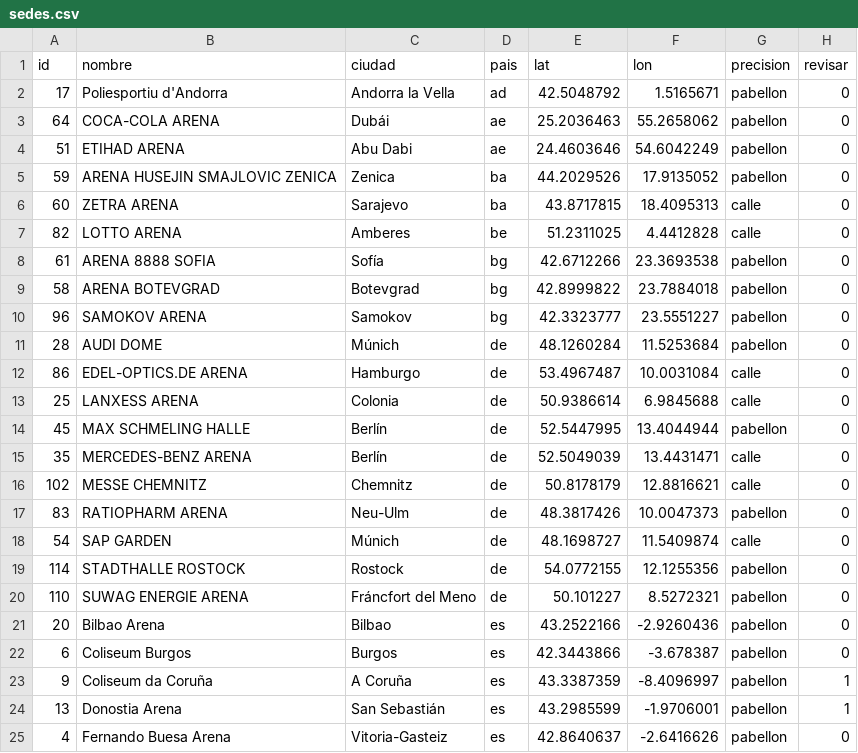
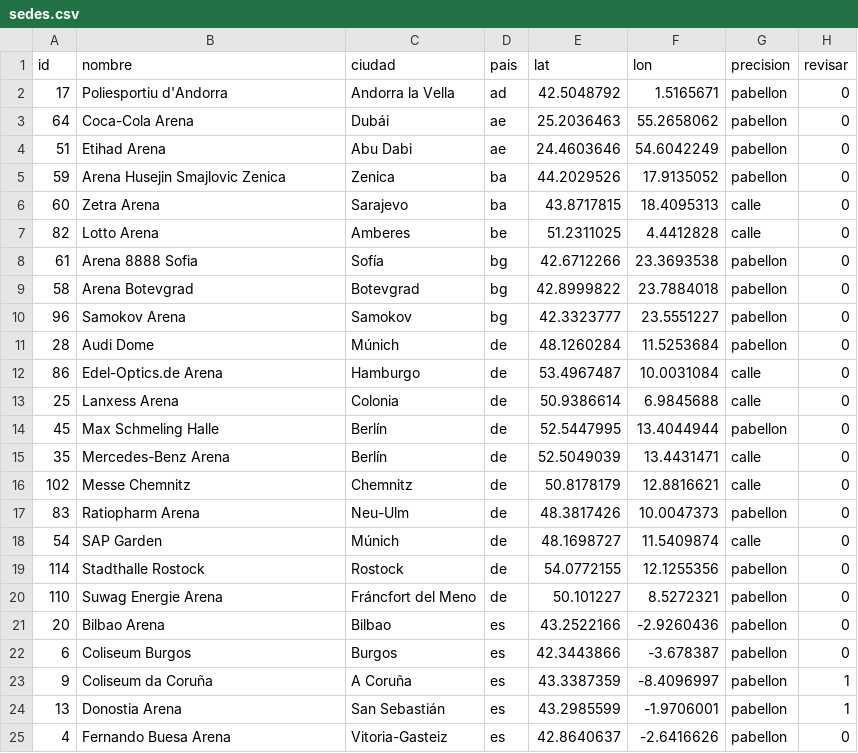
Before and after one commit to AnalyzingBasketball/EUROLEAGUE_TRIPS, a CSV file: data/sedes.csv, drawn as a sheet; only a part is shown; the diff covers the shown part only.

```diff
--- a/data/sedes.csv
+++ b/data/sedes.csv
@@ -2,20 +2,20 @@ id,nombre,ciudad,pais,lat,lon,precision,revisar
 17,Poliesportiu d'Andorra,Andorra la Vella,ad,42.5048792,1.5165671,pabellon,0
-64,COCA-COLA ARENA,Dubái,ae,25.2036463,55.2658062,pabellon,0
-51,ETIHAD ARENA,Abu Dabi,ae,24.4603646,54.6042249,pabellon,0
-59,ARENA HUSEJIN SMAJLOVIC ZENICA,Zenica,ba,44.2029526,17.9135052,pabellon,0
-60,ZETRA ARENA,Sarajevo,ba,43.8717815,18.4095313,calle,0
-82,LOTTO ARENA,Amberes,be,51.2311025,4.4412828,calle,0
-61,ARENA 8888 SOFIA,Sofía,bg,42.6712266,23.3693538,pabellon,0
-58,ARENA BOTEVGRAD,Botevgrad,bg,42.8999822,23.7884018,pabellon,0
-96,SAMOKOV ARENA,Samokov,bg,42.3323777,23.5551227,pabellon,0
-28,AUDI DOME,Múnich,de,48.1260284,11.5253684,pabellon,0
-86,EDEL-OPTICS.DE ARENA,Hamburgo,de,53.4967487,10.0031084,calle,0
-25,LANXESS ARENA,Colonia,de,50.9386614,6.9845688,calle,0
-45,MAX SCHMELING HALLE,Berlín,de,52.5447995,13.4044944,pabellon,0
-35,MERCEDES-BENZ ARENA,Berlín,de,52.5049039,13.4431471,calle,0
-102,MESSE CHEMNITZ,Chemnitz,de,50.8178179,12.8816621,calle,0
-83,RATIOPHARM ARENA,Neu-Ulm,de,48.3817426,10.0047373,pabellon,0
-54,SAP GARDEN,Múnich,de,48.1698727,11.5409874,calle,0
-114,STADTHALLE ROSTOCK,Rostock,de,54.0772155,12.1255356,pabellon,0
-110,SUWAG ENERGIE ARENA,Fráncfort del Meno,de,50.101227,8.5272321,pabellon,0
+64,Coca-Cola Arena,Dubái,ae,25.2036463,55.2658062,pabellon,0
+51,Etihad Arena,Abu Dabi,ae,24.4603646,54.6042249,pabellon,0
+59,Arena Husejin Smajlovic Zenica,Zenica,ba,44.2029526,17.9135052,pabellon,0
+60,Zetra Arena,Sarajevo,ba,43.8717815,18.4095313,calle,0
+82,Lotto Arena,Amberes,be,51.2311025,4.4412828,calle,0
+61,Arena 8888 Sofia,Sofía,bg,42.6712266,23.3693538,pabellon,0
+58,Arena Botevgrad,Botevgrad,bg,42.8999822,23.7884018,pabellon,0
+96,Samokov Arena,Samokov,bg,42.3323777,23.5551227,pabellon,0
+28,Audi Dome,Múnich,de,48.1260284,11.5253684,pabellon,0
+86,Edel-Optics.de Arena,Hamburgo,de,53.4967487,10.0031084,calle,0
+25,Lanxess Arena,Colonia,de,50.9386614,6.9845688,calle,0
+45,Max Schmeling Halle,Berlín,de,52.5447995,13.4044944,pabellon,0
+35,Mercedes-Benz Arena,Berlín,de,52.5049039,13.4431471,calle,0
+102,Messe Chemnitz,Chemnitz,de,50.8178179,12.8816621,calle,0
+83,Ratiopharm Arena,Neu-Ulm,de,48.3817426,10.0047373,pabellon,0
+54,SAP Garden,Múnich,de,48.1698727,11.5409874,calle,0
+114,Stadthalle Rostock,Rostock,de,54.0772155,12.1255356,pabellon,0
+110,Suwag Energie Arena,Fráncfort del Meno,de,50.101227,8.5272321,pabellon,0
 20,Bilbao Arena,Bilbao,es,43.2522166,-2.9260436,pabellon,0
```
Also changed, not shown: 3 added rows, 3 removed rows and 64 edited cells elsewhere in this file, 14 other files.
